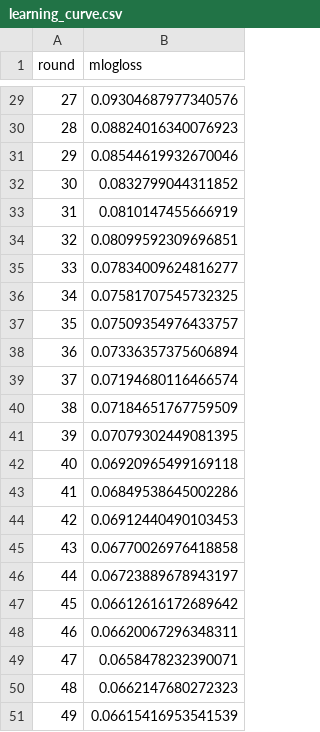
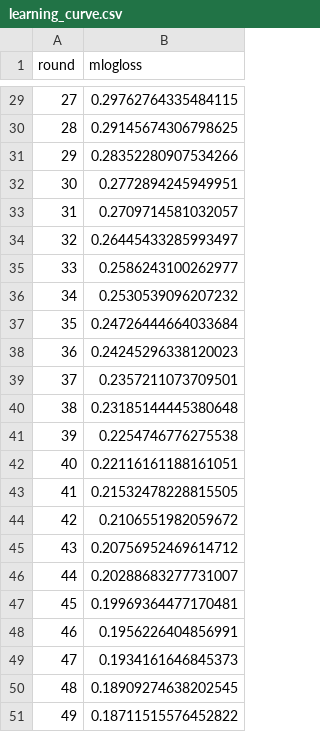
Before and after one commit to ridgerun-ai/dvc-tutorial-skin-disease-classifier, a CSV file: plots/learning_curve.csv, drawn as a sheet; only a part is shown, gaps mark what is left out; the diff covers the shown part only.

```diff
--- a/plots/learning_curve.csv
+++ b/plots/learning_curve.csv
@@ -29,23 +29,23 @@ round,mlogloss
-27,0.09304687977340576
-28,0.08824016340076923
-29,0.08544619932670046
-30,0.0832799044311852
-31,0.0810147455666919
-32,0.08099592309696851
-33,0.07834009624816277
-34,0.07581707545732325
-35,0.07509354976433757
-36,0.07336357375606894
-37,0.07194680116466574
-38,0.07184651767759509
-39,0.07079302449081395
-40,0.06920965499169118
-41,0.06849538645002286
-42,0.06912440490103453
-43,0.06770026976418858
-44,0.06723889678943197
-45,0.06612616172689642
-46,0.06620067296348311
-47,0.0658478232390071
-48,0.0662147680272323
-49,0.06615416953541539
+27,0.29762764335484115
+28,0.29145674306798625
+29,0.28352280907534266
+30,0.2772894245949951
+31,0.2709714581032057
+32,0.26445433285993497
+33,0.2586243100262977
+34,0.2530539096207232
+35,0.24726444664033684
+36,0.24245296338120023
+37,0.2357211073709501
+38,0.23185144445380648
+39,0.2254746776275538
+40,0.22116161188161051
+41,0.21532478228815505
+42,0.2106551982059672
+43,0.20756952469614712
+44,0.20288683277731007
+45,0.19969364477170481
+46,0.1956226404856991
+47,0.1934161646845373
+48,0.18909274638202545
+49,0.18711515576452822
```
Also changed, not shown: 27 edited cells elsewhere in this file, 3 other files.
